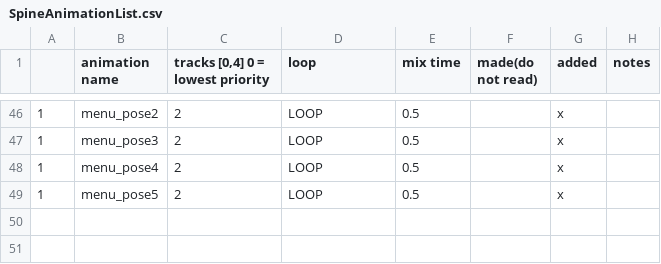
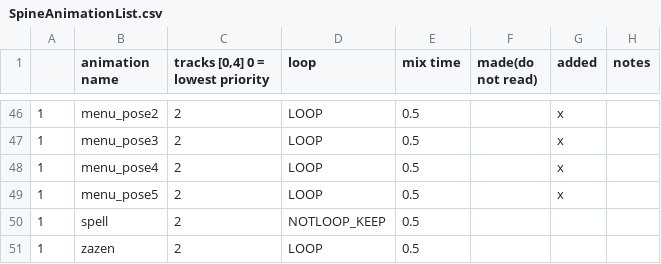
Before and after one commit to huxii/Crowd, a CSV file: OLU/Assets/Resources/Rosters/SpineAnimationList.csv, drawn as a sheet; only a part is shown, gaps mark what is left out.

Commit message:
level3 animation added shader texture added

```diff
--- a/OLU/Assets/Resources/Rosters/SpineAnimationList.csv
+++ b/OLU/Assets/Resources/Rosters/SpineAnimationList.csv
@@ -49 +49,3 @@
 1,menu_pose5,2,LOOP,0.5,,x,
+1,spell,2,NOTLOOP_KEEP,0.5,,,
+1,zazen,2,LOOP,0.5,,,
```
Also changed, not shown: 9 other files.
